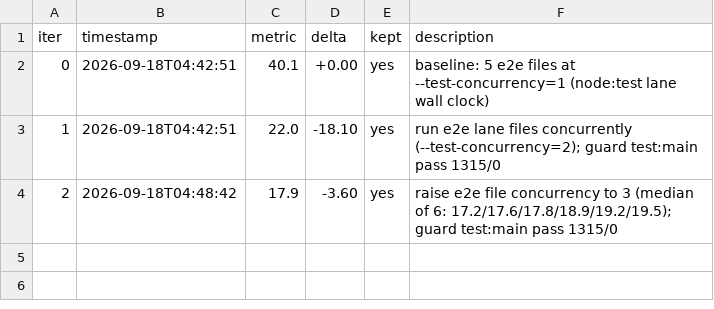
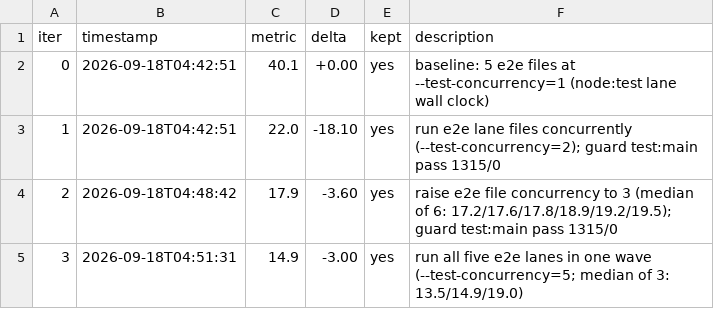
Before and after one commit to Devs2-Stores/AntiFan, a TSV file: loop-results.tsv, drawn as a sheet.

Commit message:
loop(iter-3): log the single-wave e2e lane in loop-results.tsv
Files: loop-results.tsv

```diff
--- a/loop-results.tsv
+++ b/loop-results.tsv
@@ -4 +4,2 @@ iter	timestamp	metric	delta	kept	description
 2	2026-09-18T04:48:42	17.9	-3.60	yes	raise e2e file concurrency to 3 (median of 6: 17.2/17.6/17.8/18.9/19.2/19.5); guard test:main pass 1315/0
+3	2026-09-18T04:51:31	14.9	-3.00	yes	run all five e2e lanes in one wave (--test-concurrency=5; median of 3: 13.5/14.9/19.0)
```
